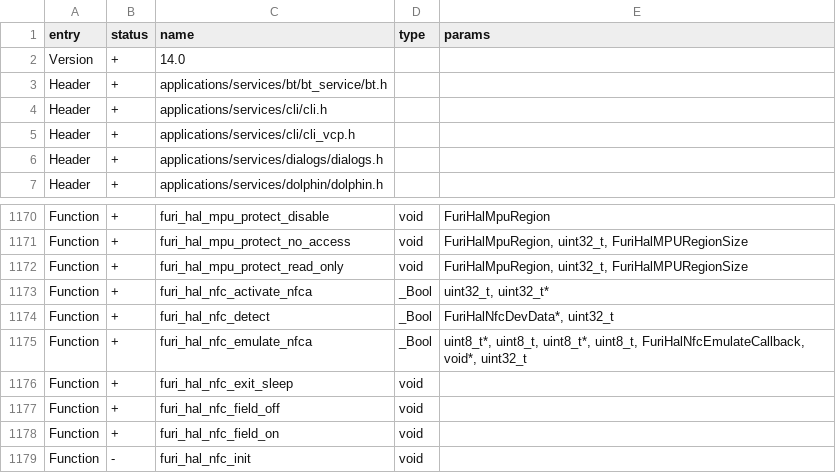
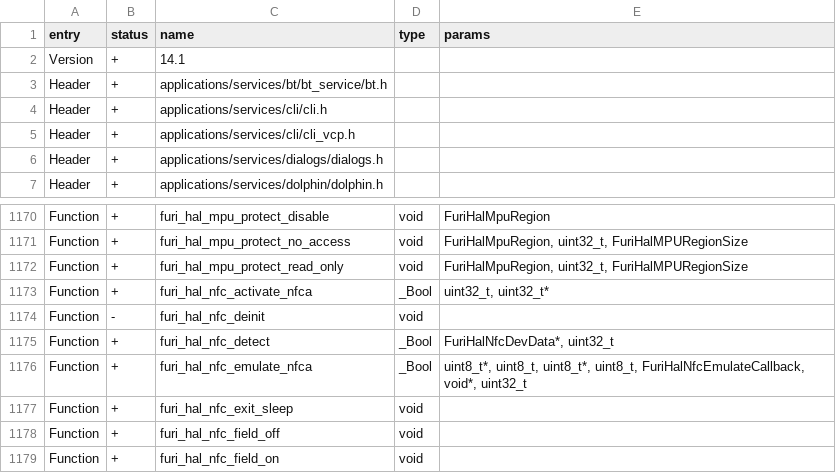
Before and after one commit to Gustav-png/Moon-Firmware, a CSV file: firmware/targets/f7/api_symbols.csv, drawn as a sheet; only a part is shown, gaps mark what is left out; the shorter side is filled out with more unchanged rows.

Commit message:
[FL-3122] Re-init NFC when starting the worker (#2399)
* Re-init NFC when starting the worker
* FuriHal: cleanup nfc init/deinit sequence
* FuriHal: a little bit more defensive nfc init

Co-authored-by: あく <alleteam@gmail.com>

```diff
--- a/firmware/targets/f7/api_symbols.csv
+++ b/firmware/targets/f7/api_symbols.csv
@@ -1,3 +1,3 @@
 entry,status,name,type,params
-Version,+,14.0,,
+Version,+,14.1,,
 Header,+,applications/services/bt/bt_service/bt.h,,
@@ -1173,2 +1173,3 @@ Function,+,furi_hal_mpu_protect_read_only,void,"FuriHalMpuRegion, uint32_t, Furi
 Function,+,furi_hal_nfc_activate_nfca,_Bool,"uint32_t, uint32_t*"
+Function,-,furi_hal_nfc_deinit,void,
 Function,+,furi_hal_nfc_detect,_Bool,"FuriHalNfcDevData*, uint32_t"
```
Also changed, not shown: 3 other files.
